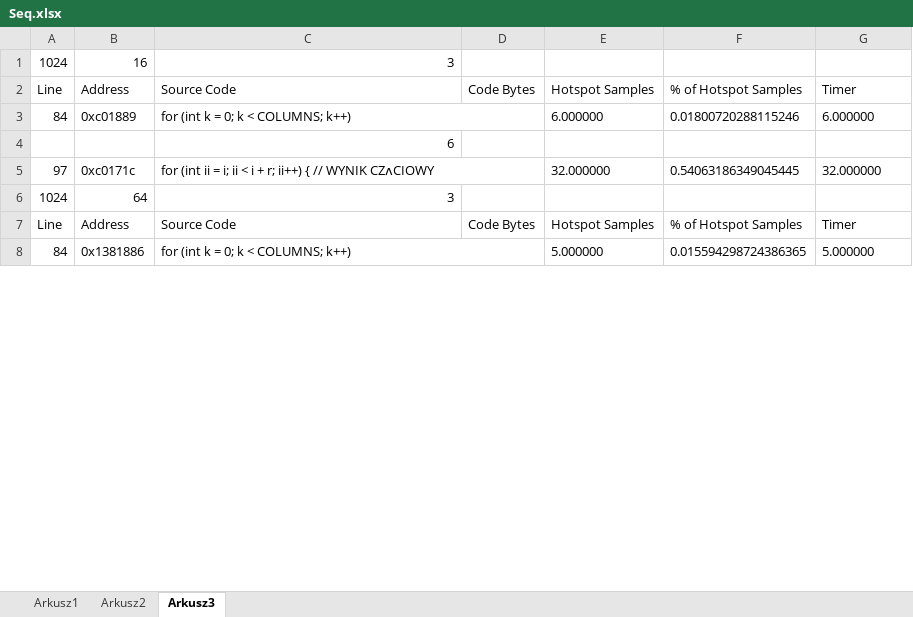
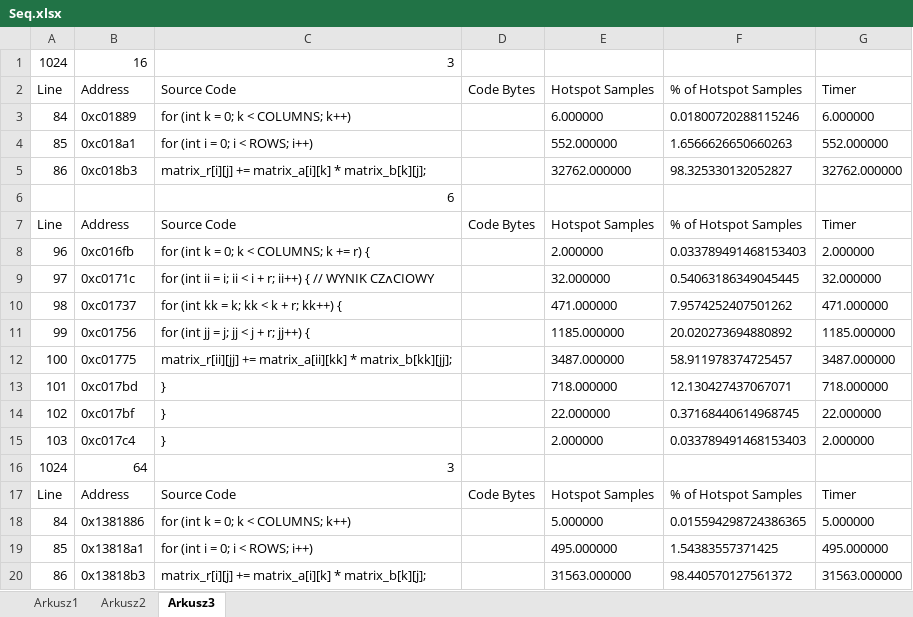
Before and after one commit to Maaslak/PRWalk, an Excel workbook: Seq.xlsx, sheet Arkusz3, drawn as a sheet; only a part is shown; values as stored, in another font and other column widths than the file's, no borders; charts and pictures not drawn; removed rows and columns are numbered as before the commit, all else as after; the diff covers the shown part only; the diff names each change by its address in the sheet, - before the commit and + after, or states it on an @@ line.

Commit message:
Poprawiony arkusz 3

```diff
--- a/Seq.xlsx (sheet Arkusz3)
+++ b/Seq.xlsx (sheet Arkusz3)
-C3:D3 merged
+row 4: 85 | 0xc018a1 | for (int i = 0; i < ROWS; i++) |  | 552.000000 | 1.6566626650660263 | 552.000000
+row 5: 86 | 0xc018b3 | matrix_r[i][j] += matrix_a[i][k] * matrix_b[k][j]; |  | 32762.000000 | 98.325330132052827 | 32762.000000
+row 7: Line | Address | Source Code | Code Bytes | Hotspot Samples | % of Hotspot Samples | Timer
+row 8: 96 | 0xc016fb | for (int k = 0; k < COLUMNS; k += r) { |  | 2.000000 | 0.033789491468153403 | 2.000000
-C5:D5 merged
+row 10: 98 | 0xc01737 | for (int kk = k; kk < k + r; kk++) { |  | 471.000000 | 7.9574252407501262 | 471.000000
+row 11: 99 | 0xc01756 | for (int jj = j; jj < j + r; jj++) { |  | 1185.000000 | 20.020273694880892 | 1185.000000
+row 12: 100 | 0xc01775 | matrix_r[ii][jj] += matrix_a[ii][kk] * matrix_b[kk][jj]; |  | 3487.000000 | 58.911978374725457 | 3487.000000
+row 13: 101 | 0xc017bd | } |  | 718.000000 | 12.130427437067071 | 718.000000
+row 14: 102 | 0xc017bf | } |  | 22.000000 | 0.37168440614968745 | 22.000000
+row 15: 103 | 0xc017c4 | } |  | 2.000000 | 0.033789491468153403 | 2.000000
-C8:D8 merged
+row 19: 85 | 0x13818a1 | for (int i = 0; i < ROWS; i++) |  | 495.000000 | 1.54383557371425 | 495.000000
+row 20: 86 | 0x13818b3 | matrix_r[i][j] += matrix_a[i][k] * matrix_b[k][j]; |  | 31563.000000 | 98.440570127561372 | 31563.000000
```
Also changed, not shown: 66 added rows and merged cells elsewhere in this sheet, charts or pictures.
